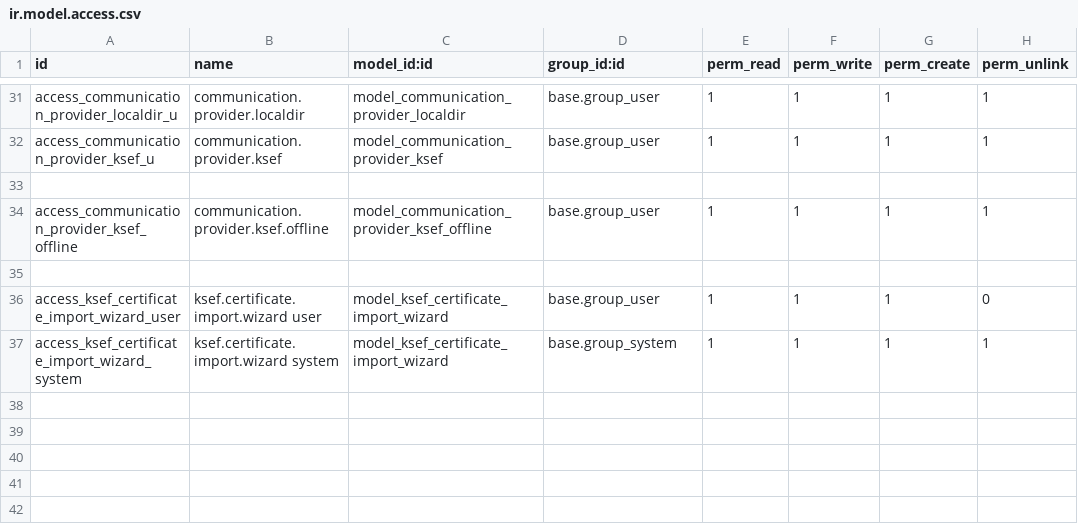
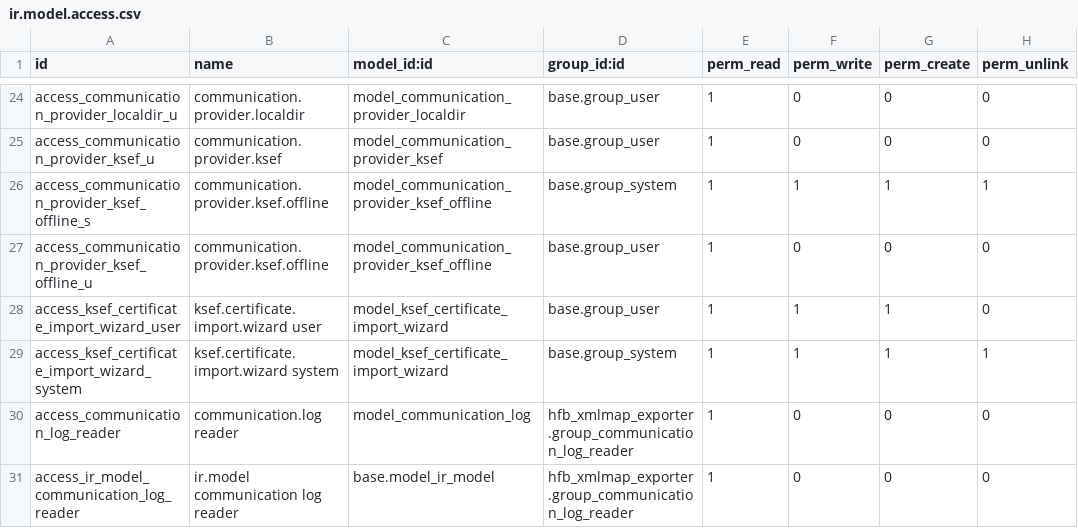
Before and after one commit to Hadron4biz/hfb_xmlmap_exporter, a CSV file: hfb_xmlmap_exporter/security/ir.model.access.csv, drawn as a sheet; only a part is shown, gaps mark what is left out; removed rows and columns are numbered as before the commit, all else as after; the diff covers the shown part only; the diff names each change by its address in the sheet, - before the commit and + after, or states it on an @@ line.

```diff
--- a/hfb_xmlmap_exporter/security/ir.model.access.csv
+++ b/hfb_xmlmap_exporter/security/ir.model.access.csv
-F24:F25 (perm_write): 1
+F24:F25 (perm_write): 0
-G24:G25 (perm_create): 1
+G24:G25 (perm_create): 0
-H24:H25 (perm_unlink): 1
+H24:H25 (perm_unlink): 0
-row 33: (empty)
-A26 (id): access_communication_provider_ksef_offline
+A26 (id): access_communication_provider_ksef_offline_s
-D26 (group_id:id): base.group_user
+D26 (group_id:id): base.group_system
-row 27: (empty)
+row 27: access_communication_provider_ksef_offline_u | communication.provider.ksef.offline | model_communication_provider_ksef_offline | base.group_user | 1 | 0 | 0 | 0
+row 30: access_communication_log_reader | communication.log reader | model_communication_log | hfb_xmlmap_exporter.group_communication_log_reader | 1 | 0 | 0 | 0
+row 31: access_ir_model_communication_log_reader | ir.model communication log reader | base.model_ir_model | hfb_xmlmap_exporter.group_communication_log_reader | 1 | 0 | 0 | 0
```
Also changed, not shown: 7 removed rows and 16 edited cells elsewhere in this file, 46 other files.
